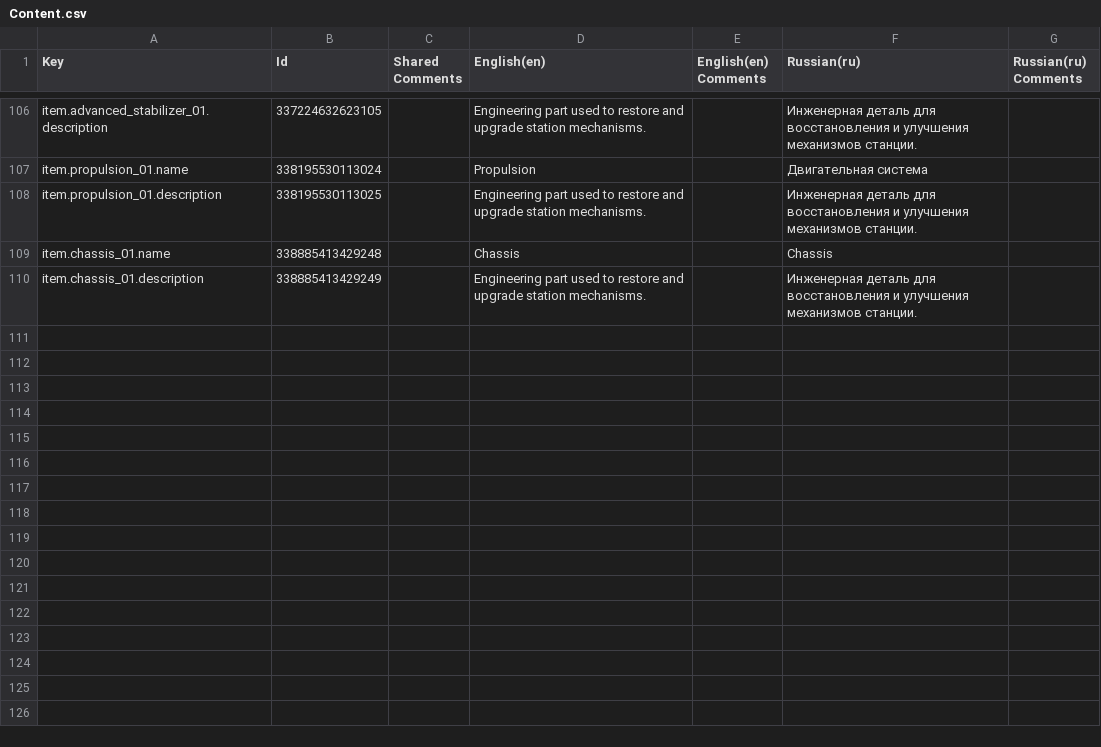
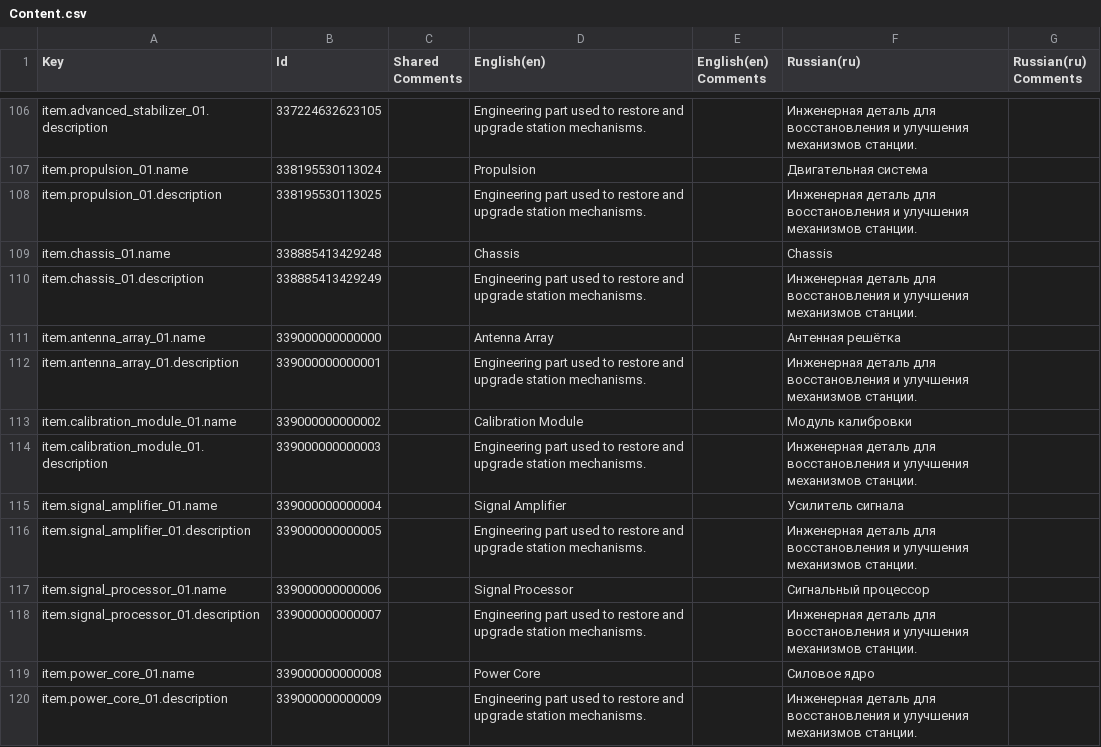
Before and after one commit to kirillkostur/NERA, a CSV file: Assets/_Project/NERA/Localization/Exports/Content.csv, drawn as a sheet; only a part is shown, gaps mark what is left out; the diff names each change by its address in the sheet, - before the commit and + after, or states it on an @@ line.

```diff
--- a/Assets/_Project/NERA/Localization/Exports/Content.csv
+++ b/Assets/_Project/NERA/Localization/Exports/Content.csv
+row 111: item.antenna_array_01.name | 339000000000000 |  | Antenna Array |  | Антенная решётка
+row 112: item.antenna_array_01.description | 339000000000001 |  | Engineering part used to restore and upgrade station mechanisms. |  | Инженерная деталь для восстановления и улучшения механизмов станции.
+row 113: item.calibration_module_01.name | 339000000000002 |  | Calibration Module |  | Модуль калибровки
+row 114: item.calibration_module_01.description | 339000000000003 |  | Engineering part used to restore and upgrade station mechanisms. |  | Инженерная деталь для восстановления и улучшения механизмов станции.
+row 115: item.signal_amplifier_01.name | 339000000000004 |  | Signal Amplifier |  | Усилитель сигнала
+row 116: item.signal_amplifier_01.description | 339000000000005 |  | Engineering part used to restore and upgrade station mechanisms. |  | Инженерная деталь для восстановления и улучшения механизмов станции.
+row 117: item.signal_processor_01.name | 339000000000006 |  | Signal Processor |  | Сигнальный процессор
+row 118: item.signal_processor_01.description | 339000000000007 |  | Engineering part used to restore and upgrade station mechanisms. |  | Инженерная деталь для восстановления и улучшения механизмов станции.
+row 119: item.power_core_01.name | 339000000000008 |  | Power Core |  | Силовое ядро
+row 120: item.power_core_01.description | 339000000000009 |  | Engineering part used to restore and upgrade station mechanisms. |  | Инженерная деталь для восстановления и улучшения механизмов станции.
```
Also changed, not shown: 45 other files.
